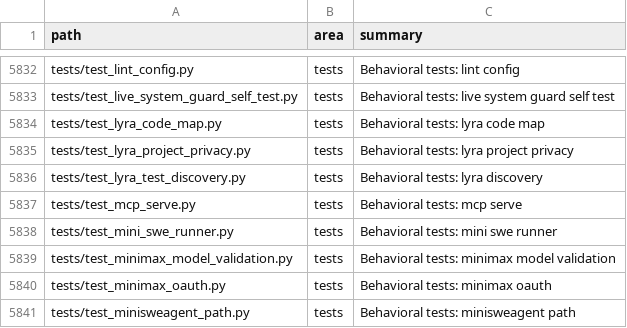
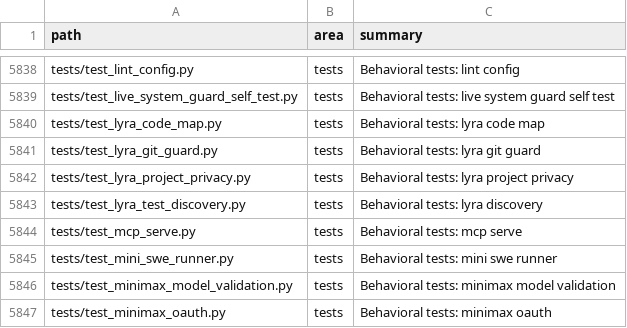
Before and after one commit to ub1979/lyra, a TSV file: docs/lyra/file-index.tsv, drawn as a sheet; only a part is shown, gaps mark what is left out; the shorter side is filled out with more unchanged rows; the diff covers the shown part only; the diff names each change by its address in the sheet, - before the commit and + after, or states it on an @@ line.

Commit message:
fix(lyra): isolate project git repositories

```diff
--- a/docs/lyra/file-index.tsv
+++ b/docs/lyra/file-index.tsv
+row 5841: tests/test_lyra_git_guard.py | tests | Behavioral tests: lyra git guard
```
Also changed, not shown: 6 added rows elsewhere in this file, 25 other files.
